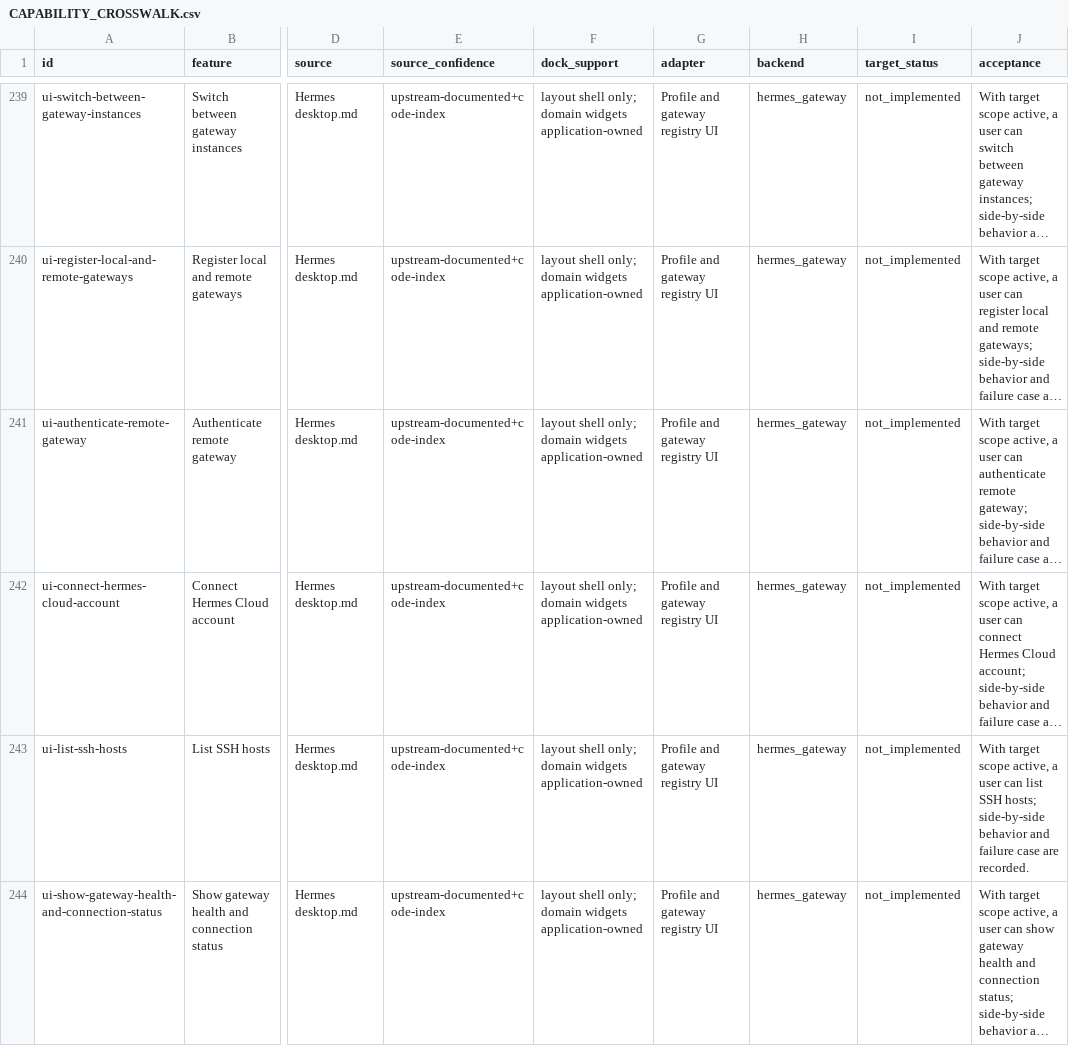
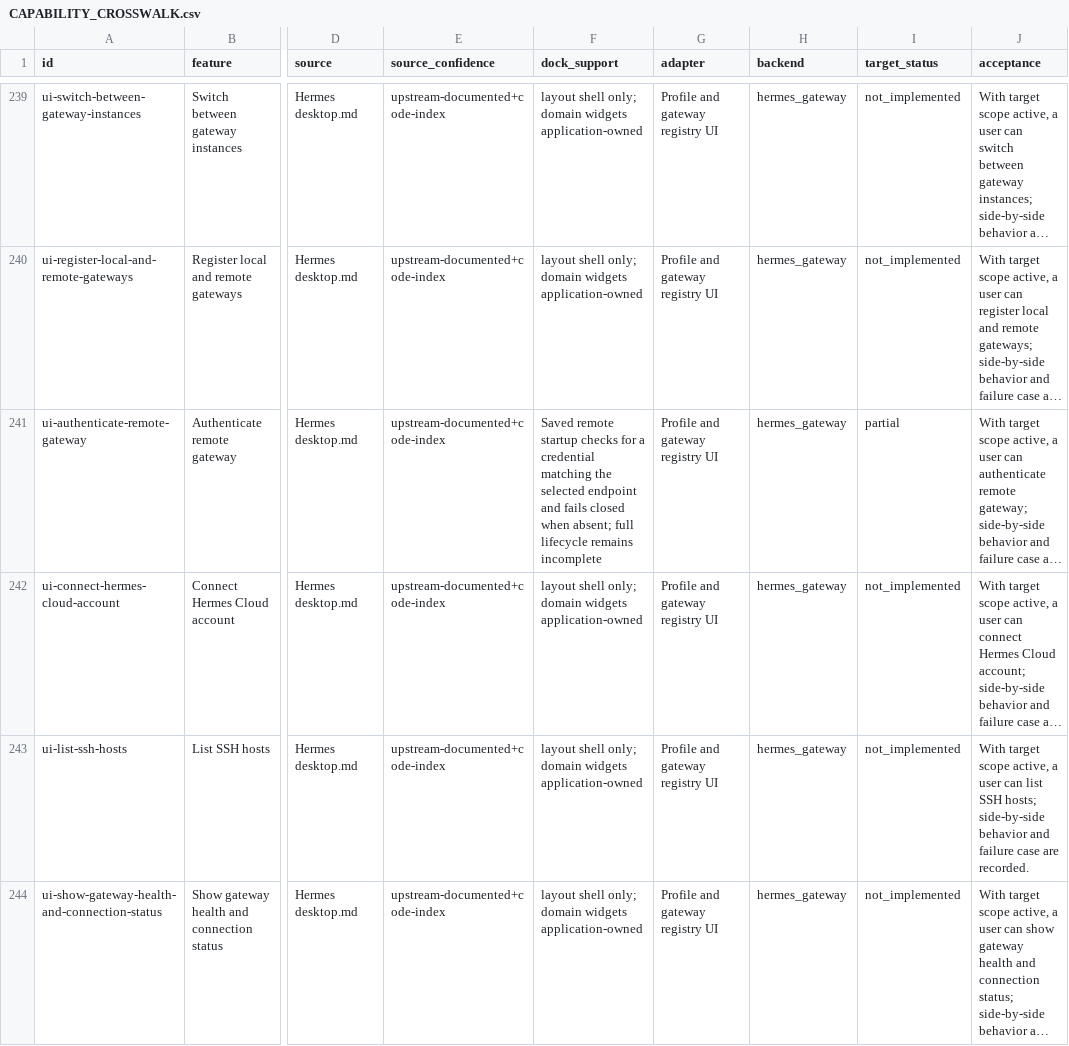
Before and after one commit to robertheadley/Doofus-Dock-Hermes, a CSV file: docs/reference/Hermes_DoofusDock_Rust_Parity_2026-11-12/maps/CAPABILITY_CROSSWALK.csv, drawn as a sheet; only a part is shown, gaps mark what is left out; long unchanged cells end in …; the diff names each change by its address in the sheet, - before the commit and + after, or states it on an @@ line.

```diff
--- a/docs/reference/Hermes_DoofusDock_Rust_Parity_2026-11-12/maps/CAPABILITY_CROSSWALK.csv
+++ b/docs/reference/Hermes_DoofusDock_Rust_Parity_2026-11-12/maps/CAPABILITY_CROSSWALK.csv
-F241 (dock_support): layout shell only; domain widgets application-owned
+F241 (dock_support): Saved remote startup checks for a credential matching the selected endpoint and fails closed when absent; full lifecycle remains incomplete
-I241 (target_status): not_implemented
+I241 (target_status): partial
```
Also changed, not shown: apps/hermes-native/docs/status/IMPLEMENTATION_PROGRESS.csv, 10 other files.
